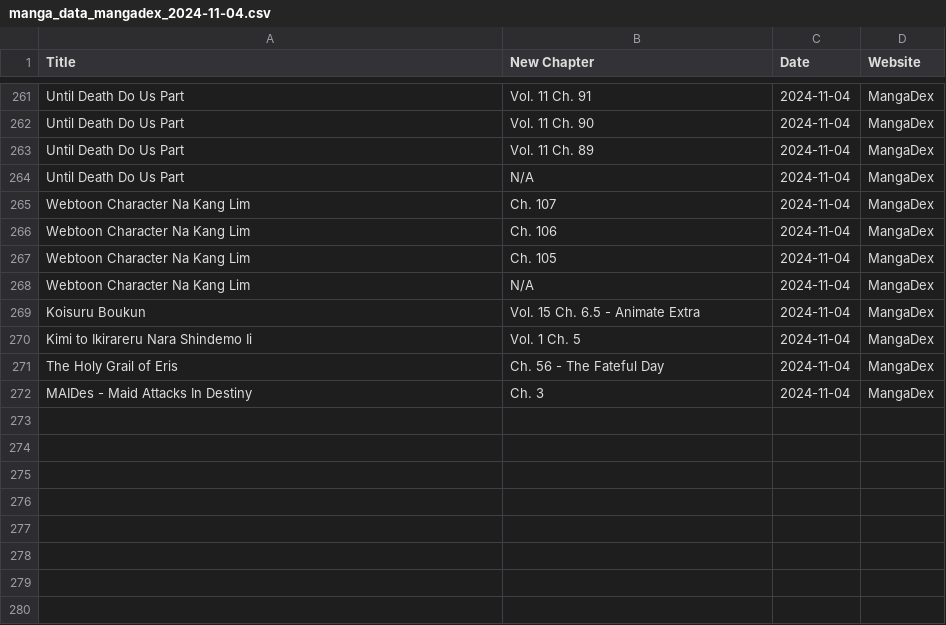
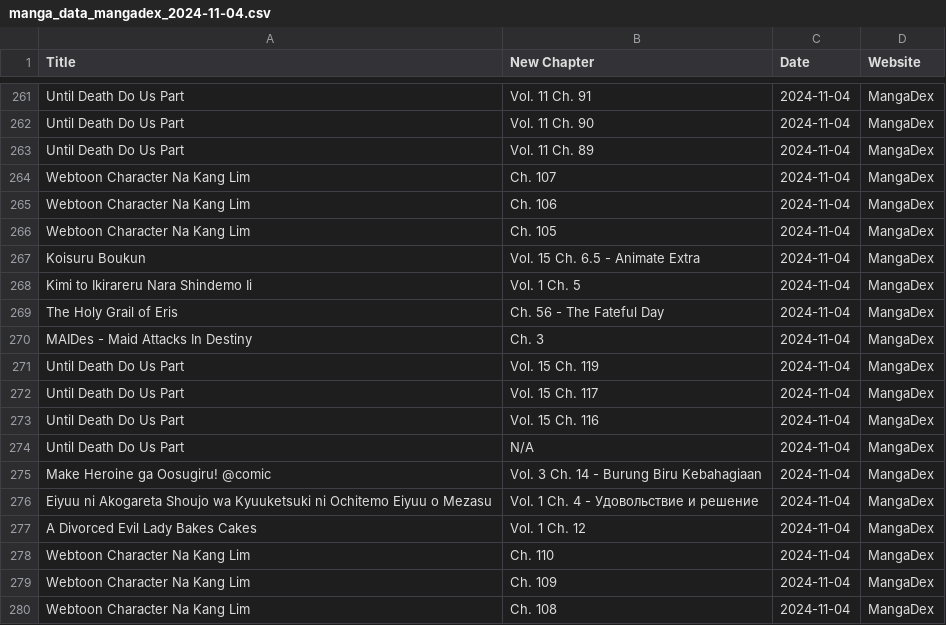
Before and after one commit to Ellimaaac/MangaNotifier, a CSV file: dB/manga_data_mangadex_2024-11-04.csv, drawn as a sheet; only a part is shown, gaps mark what is left out.

Commit message:
Add manga_data_mangadex_2024-11-04.csv

```diff
--- a/dB/manga_data_mangadex_2024-11-04.csv
+++ b/dB/manga_data_mangadex_2024-11-04.csv
@@ -263,3 +263,2 @@ Until Death Do Us Part,Vol. 11 Ch. 90,2024-11-04,MangaDex
 Until Death Do Us Part,Vol. 11 Ch. 89,2024-11-04,MangaDex
-Until Death Do Us Part,N/A,2024-11-04,MangaDex
 Webtoon Character Na Kang Lim,Ch. 107,2024-11-04,MangaDex
@@ -267,3 +266,2 @@ Webtoon Character Na Kang Lim,Ch. 106,2024-11-04,MangaDex
 Webtoon Character Na Kang Lim,Ch. 105,2024-11-04,MangaDex
-Webtoon Character Na Kang Lim,N/A,2024-11-04,MangaDex
 Koisuru Boukun,Vol. 15 Ch. 6.5 - Animate Extra,2024-11-04,MangaDex
@@ -272 +270,11 @@ The Holy Grail of Eris,Ch. 56 - The Fateful Day,2024-11-04,MangaDex
 MAIDes - Maid Attacks In Destiny,Ch. 3,2024-11-04,MangaDex
+Until Death Do Us Part,Vol. 15 Ch. 119,2024-11-04,MangaDex
+Until Death Do Us Part,Vol. 15 Ch. 117,2024-11-04,MangaDex
+Until Death Do Us Part,Vol. 15 Ch. 116,2024-11-04,MangaDex
+Until Death Do Us Part,N/A,2024-11-04,MangaDex
+Make Heroine ga Oosugiru! @comic,Vol. 3 Ch. 14 - Burung Biru Kebahagiaan,2024-11-04,MangaDex
+Eiyuu ni Akogareta Shoujo wa Kyuuketsuki ni Ochitemo Eiyuu o Mezasu,Vol. 1 Ch. 4 - Удовольствие и решение,2024-11-04,MangaDex
+A Divorced Evil Lady Bakes Cakes,Vol. 1 Ch. 12,2024-11-04,MangaDex
+Webtoon Character Na Kang Lim,Ch. 110,2024-11-04,MangaDex
+Webtoon Character Na Kang Lim,Ch. 109,2024-11-04,MangaDex
+Webtoon Character Na Kang Lim,Ch. 108,2024-11-04,MangaDex
```
